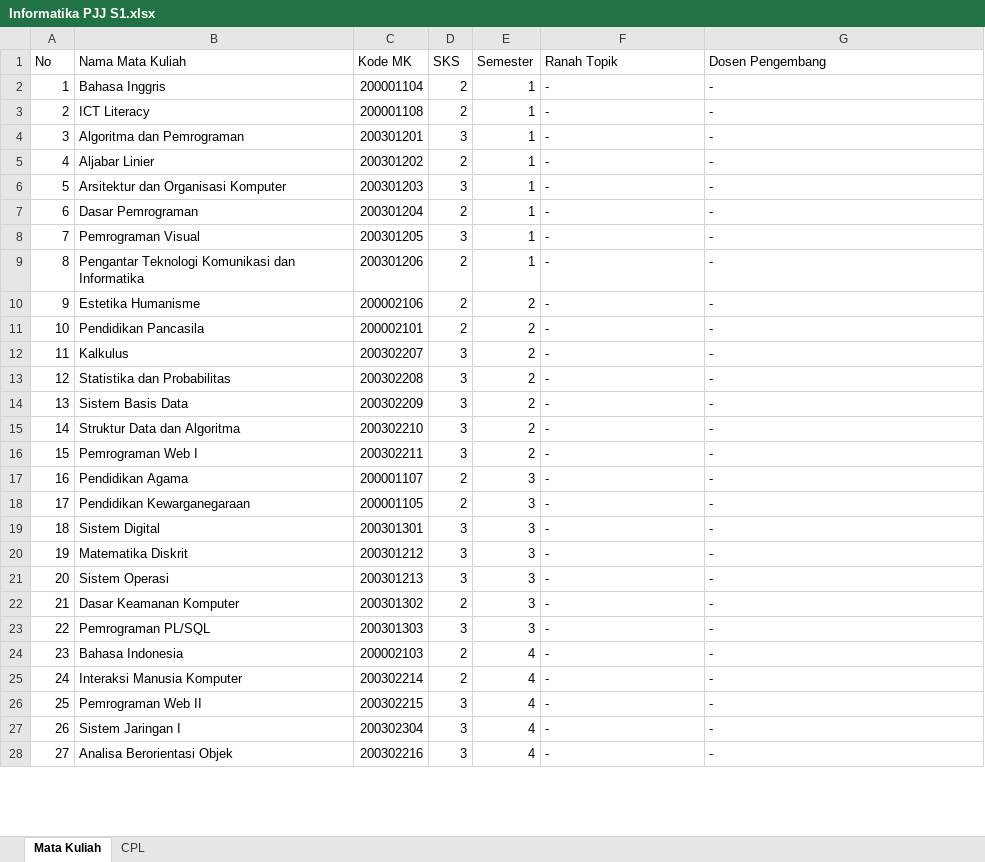
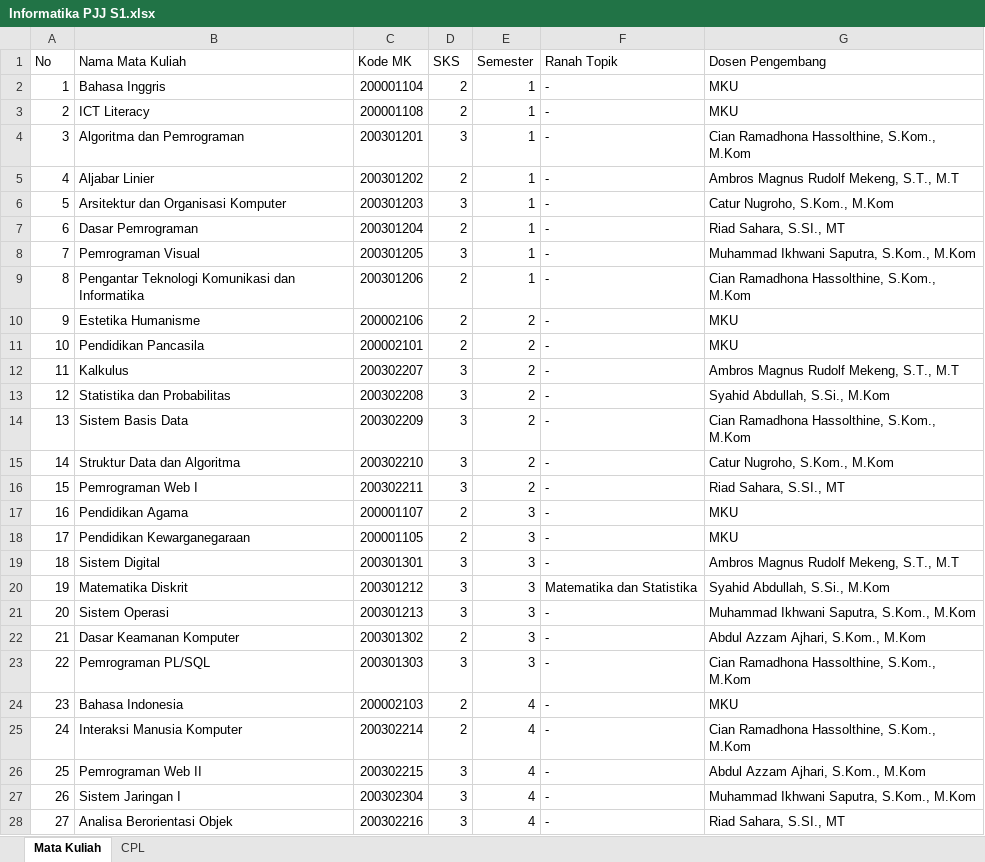
Before and after one commit to abd-syah33/rps-obe-builder-unsia, an Excel workbook: data/Informatika PJJ S1.xlsx, sheet Mata Kuliah, drawn as a sheet; only a part is shown; values as stored, in another font and other column widths than the file's, no borders; the diff covers the shown part only; the diff names each change by its address in the sheet, - before the commit and + after, or states it on an @@ line.

Commit message:
Update: DOCX export, AI diperluas, auto-isi nama pejabat

```diff
--- a/data/Informatika PJJ S1.xlsx (sheet Mata Kuliah)
+++ b/data/Informatika PJJ S1.xlsx (sheet Mata Kuliah)
-G2:G3 (Dosen Pengembang): -
+G2:G3 (Dosen Pengembang): MKU
-G4 (Dosen Pengembang): -
+G4 (Dosen Pengembang): Cian Ramadhona Hassolthine, S.Kom., M.Kom
-G5 (Dosen Pengembang): -
+G5 (Dosen Pengembang): Ambros Magnus Rudolf Mekeng, S.T., M.T
-G6 (Dosen Pengembang): -
+G6 (Dosen Pengembang): Catur Nugroho, S.Kom., M.Kom
-G7 (Dosen Pengembang): -
+G7 (Dosen Pengembang): Riad Sahara, S.SI., MT
-G8 (Dosen Pengembang): -
+G8 (Dosen Pengembang): Muhammad Ikhwani Saputra, S.Kom., M.Kom
-G9 (Dosen Pengembang): -
+G9 (Dosen Pengembang): Cian Ramadhona Hassolthine, S.Kom., M.Kom
-G10:G11 (Dosen Pengembang): -
+G10:G11 (Dosen Pengembang): MKU
-G12 (Dosen Pengembang): -
+G12 (Dosen Pengembang): Ambros Magnus Rudolf Mekeng, S.T., M.T
-G13 (Dosen Pengembang): -
+G13 (Dosen Pengembang): Syahid Abdullah, S.Si., M.Kom
-G14 (Dosen Pengembang): -
+G14 (Dosen Pengembang): Cian Ramadhona Hassolthine, S.Kom., M.Kom
-G15 (Dosen Pengembang): -
+G15 (Dosen Pengembang): Catur Nugroho, S.Kom., M.Kom
-G16 (Dosen Pengembang): -
+G16 (Dosen Pengembang): Riad Sahara, S.SI., MT
-G17:G18 (Dosen Pengembang): -
+G17:G18 (Dosen Pengembang): MKU
-G19 (Dosen Pengembang): -
+G19 (Dosen Pengembang): Ambros Magnus Rudolf Mekeng, S.T., M.T
-F20 (Ranah Topik): -
+F20 (Ranah Topik): Matematika dan Statistika
-G20 (Dosen Pengembang): -
+G20 (Dosen Pengembang): Syahid Abdullah, S.Si., M.Kom
-G21 (Dosen Pengembang): -
+G21 (Dosen Pengembang): Muhammad Ikhwani Saputra, S.Kom., M.Kom
-G22 (Dosen Pengembang): -
+G22 (Dosen Pengembang): Abdul Azzam Ajhari, S.Kom., M.Kom
-G23 (Dosen Pengembang): -
+G23 (Dosen Pengembang): Cian Ramadhona Hassolthine, S.Kom., M.Kom
-G24 (Dosen Pengembang): -
+G24 (Dosen Pengembang): MKU
-G25 (Dosen Pengembang): -
+G25 (Dosen Pengembang): Cian Ramadhona Hassolthine, S.Kom., M.Kom
-G26 (Dosen Pengembang): -
+G26 (Dosen Pengembang): Abdul Azzam Ajhari, S.Kom., M.Kom
-G27 (Dosen Pengembang): -
+G27 (Dosen Pengembang): Muhammad Ikhwani Saputra, S.Kom., M.Kom
-G28 (Dosen Pengembang): -
+G28 (Dosen Pengembang): Riad Sahara, S.SI., MT
```
Also changed, not shown: 29 edited cells elsewhere in this sheet, 13 other files.
